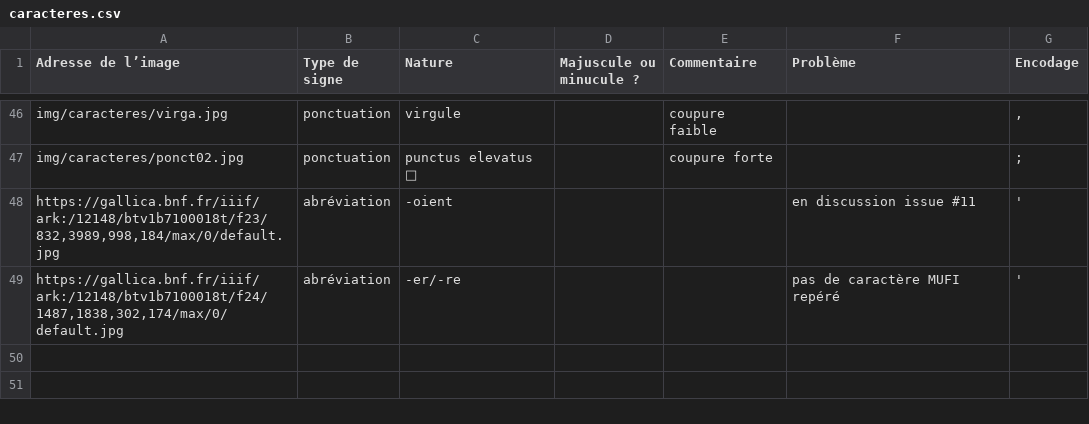
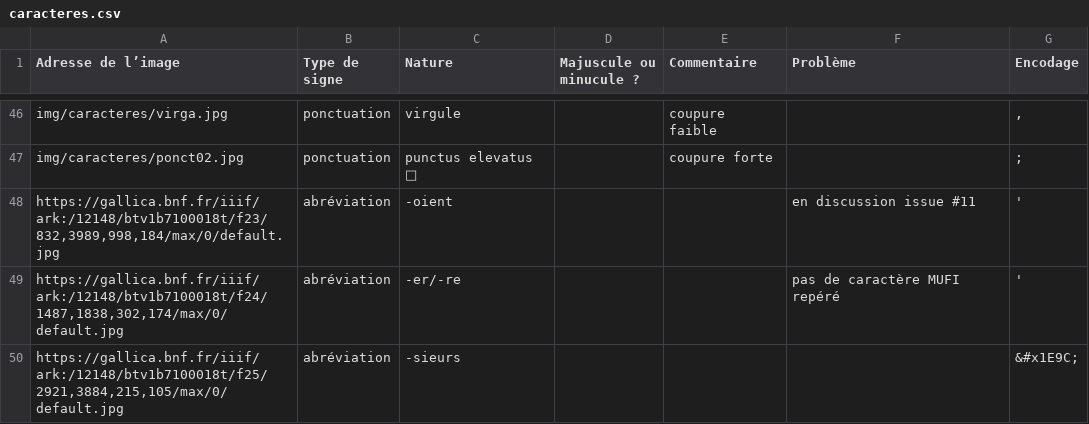
Before and after one commit to PSL-Chartes-HTR-Students/TNAH-2021-DecameronFR, a CSV file: csv/caracteres.csv, drawn as a sheet; only a part is shown, gaps mark what is left out; the diff names each change by its address in the sheet, - before the commit and + after, or states it on an @@ line.

```diff
--- a/csv/caracteres.csv
+++ b/csv/caracteres.csv
+row 50: https://gallica.bnf.fr/iiif/ark:/12148/btv1b7100018t/f25/2921,3884,215,105/max/0/default.jpg | abréviation | -sieurs |  |  |  | &#x1E9C;
```
Also changed, not shown: 2 other files.
